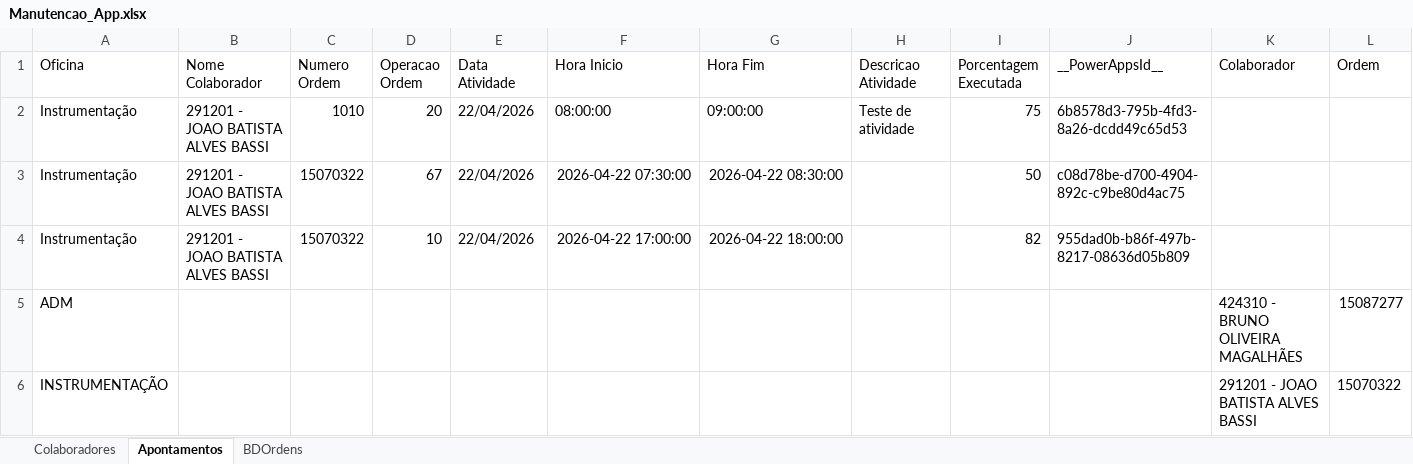
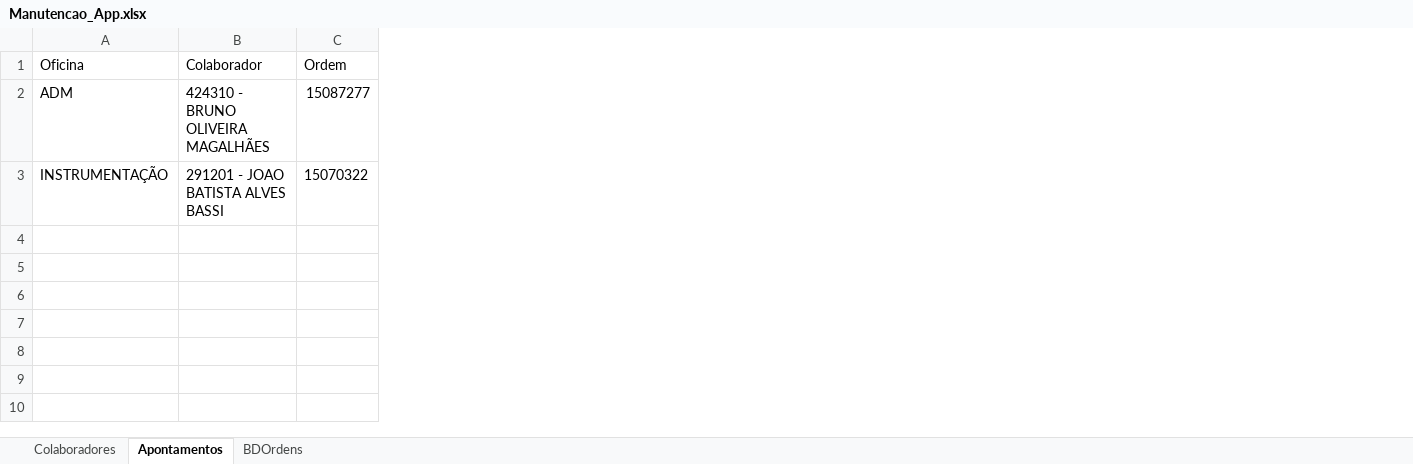
Before and after one commit to rsmoda-art/apontamento-manutencao, an Excel workbook: Manutencao_App.xlsx, sheet Apontamentos, drawn as a sheet; only a part is shown; values as stored, in another font and other column widths than the file's, no borders; removed rows and columns are numbered as before the commit, all else as after; rows hold the shown columns only; the diff names each change by its address in the sheet, - before the commit and + after, or states it on an @@ line.

Commit message:
Add files via upload

```diff
--- a/Manutencao_App.xlsx (sheet Apontamentos)
+++ b/Manutencao_App.xlsx (sheet Apontamentos)
-column B (Nome Colaborador), empty
-column C (Numero Ordem), empty
-column D (Operacao Ordem), empty
-column E (Data Atividade), empty
-column F (Hora Inicio), empty
-column G (Hora Fim), empty
-column H (Descricao Atividade), empty
-column I (Porcentagem Executada), empty
-column J (__PowerAppsId__), empty
-row 2: Instrumentação | 291201 - JOAO BATISTA ALVES BASSI | 1010 | 20 | 22/04/2026 | 08:00:00 | 09:00:00 | Teste de atividade | 75 | 6b8578d3-795b-4fd3-8a26-dcdd49c65d53
-row 3: Instrumentação | 291201 - JOAO BATISTA ALVES BASSI | 15070322 | 67 | 22/04/2026 | 2026-04-22 07:30:00 | 2026-04-22 08:30:00 |  | 50 | c08d78be-d700-4904-892c-c9be80d4ac75
-row 4: Instrumentação | 291201 - JOAO BATISTA ALVES BASSI | 15070322 | 10 | 22/04/2026 | 2026-04-22 17:00:00 | 2026-04-22 18:00:00 |  | 82 | 955dad0b-b86f-497b-8217-08636d05b809
```
